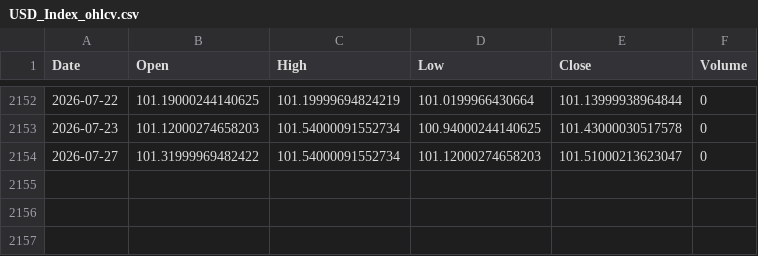
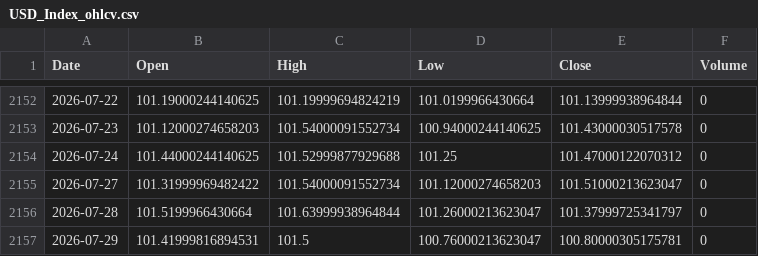
Before and after one commit to twangnhat-05/NGHIENCUUKHOAHOC, a CSV file: data/raw/USD_Index_ohlcv.csv, drawn as a sheet; only a part is shown, gaps mark what is left out; the diff names each change by its address in the sheet, - before the commit and + after, or states it on an @@ line.

Commit message:
chore(data): daily refresh 2026-07-30T05:15Z

```diff
--- a/data/raw/USD_Index_ohlcv.csv
+++ b/data/raw/USD_Index_ohlcv.csv
+row 2154: 2026-07-24 | 101.44000244140625 | 101.52999877929688 | 101.25 | 101.47000122070312 | 0
+row 2156: 2026-07-28 | 101.5199966430664 | 101.63999938964844 | 101.26000213623047 | 101.37999725341797 | 0
+row 2157: 2026-07-29 | 101.41999816894531 | 101.5 | 100.76000213623047 | 100.80000305175781 | 0
```
Also changed, not shown: data/raw/BTC_ohlcv.csv, data/raw/GLD_ohlcv.csv, 5 other files.
